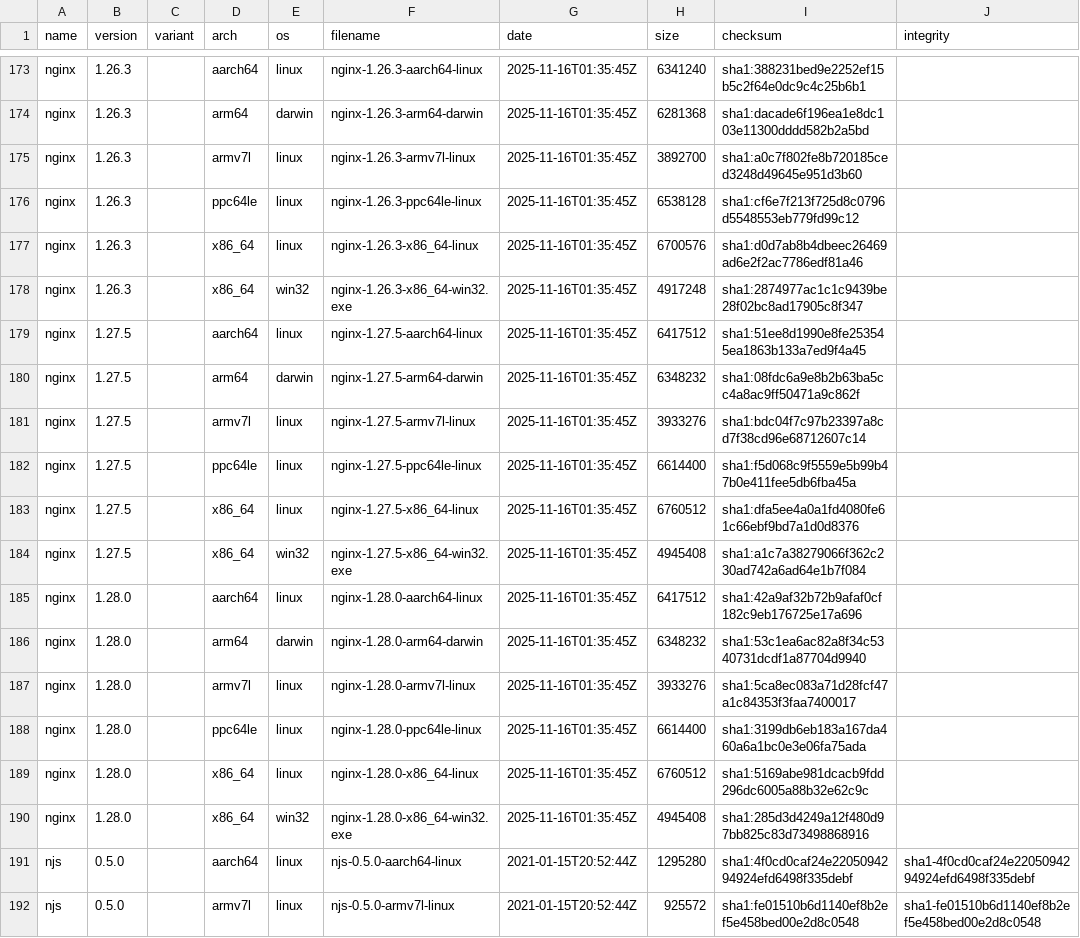
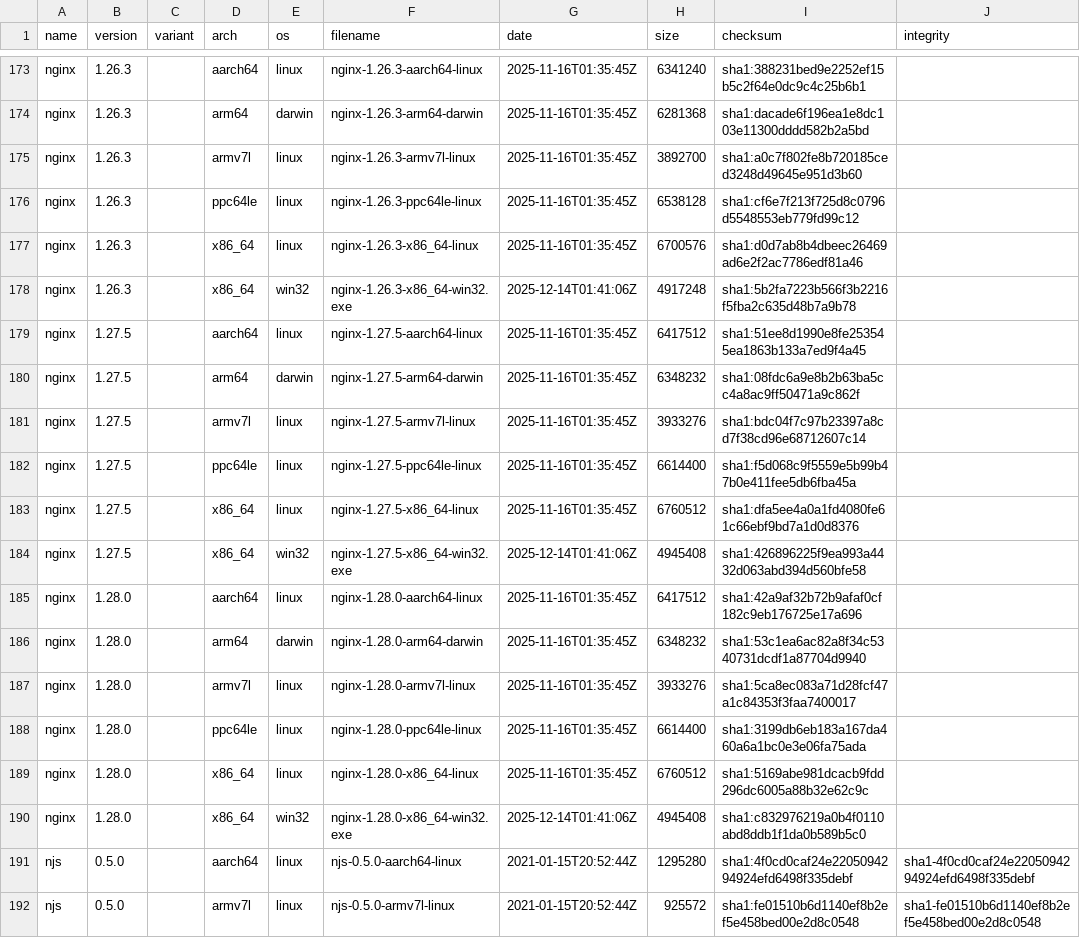
Before and after one commit to runshine/nginx-binaries, a CSV file: index.csv, drawn as a sheet; only a part is shown, gaps mark what is left out.

```diff
--- a/index.csv
+++ b/index.csv
@@ -177,3 +177,3 @@ nginx,1.26.3,,ppc64le,linux,nginx-1.26.3-ppc64le-linux,2025-11-16T01:35:45Z,6538
 nginx,1.26.3,,x86_64,linux,nginx-1.26.3-x86_64-linux,2025-11-16T01:35:45Z,6700576,sha1:d0d7ab8b4dbeec26469ad6e2f2ac7786edf81a46
-nginx,1.26.3,,x86_64,win32,nginx-1.26.3-x86_64-win32.exe,2025-11-16T01:35:45Z,4917248,sha1:2874977ac1c1c9439be28f02bc8ad17905c8f347
+nginx,1.26.3,,x86_64,win32,nginx-1.26.3-x86_64-win32.exe,2025-12-14T01:41:06Z,4917248,sha1:5b2fa7223b566f3b2216f5fba2c635d48b7a9b78
 nginx,1.27.5,,aarch64,linux,nginx-1.27.5-aarch64-linux,2025-11-16T01:35:45Z,6417512,sha1:51ee8d1990e8fe253545ea1863b133a7ed9f4a45
@@ -183,3 +183,3 @@ nginx,1.27.5,,ppc64le,linux,nginx-1.27.5-ppc64le-linux,2025-11-16T01:35:45Z,6614
 nginx,1.27.5,,x86_64,linux,nginx-1.27.5-x86_64-linux,2025-11-16T01:35:45Z,6760512,sha1:dfa5ee4a0a1fd4080fe61c66ebf9bd7a1d0d8376
-nginx,1.27.5,,x86_64,win32,nginx-1.27.5-x86_64-win32.exe,2025-11-16T01:35:45Z,4945408,sha1:a1c7a38279066f362c230ad742a6ad64e1b7f084
+nginx,1.27.5,,x86_64,win32,nginx-1.27.5-x86_64-win32.exe,2025-12-14T01:41:06Z,4945408,sha1:426896225f9ea993a4432d063abd394d560bfe58
 nginx,1.28.0,,aarch64,linux,nginx-1.28.0-aarch64-linux,2025-11-16T01:35:45Z,6417512,sha1:42a9af32b72b9afaf0cf182c9eb176725e17a696
@@ -189,3 +189,3 @@ nginx,1.28.0,,ppc64le,linux,nginx-1.28.0-ppc64le-linux,2025-11-16T01:35:45Z,6614
 nginx,1.28.0,,x86_64,linux,nginx-1.28.0-x86_64-linux,2025-11-16T01:35:45Z,6760512,sha1:5169abe981dcacb9fdd296dc6005a88b32e62c9c
-nginx,1.28.0,,x86_64,win32,nginx-1.28.0-x86_64-win32.exe,2025-11-16T01:35:45Z,4945408,sha1:285d3d4249a12f480d97bb825c83d73498868916
+nginx,1.28.0,,x86_64,win32,nginx-1.28.0-x86_64-win32.exe,2025-12-14T01:41:06Z,4945408,sha1:c832976219a0b4f0110abd8ddb1f1da0b589b5c0
 njs,0.5.0,,aarch64,linux,njs-0.5.0-aarch64-linux,2021-01-15T20:52:44Z,1295280,sha1:4f0cd0caf24e2205094294924efd6498f335debf,sha1-4f0cd0caf24e2205094294924efd6498f335debf
```
Also changed, not shown: 10 other files.
